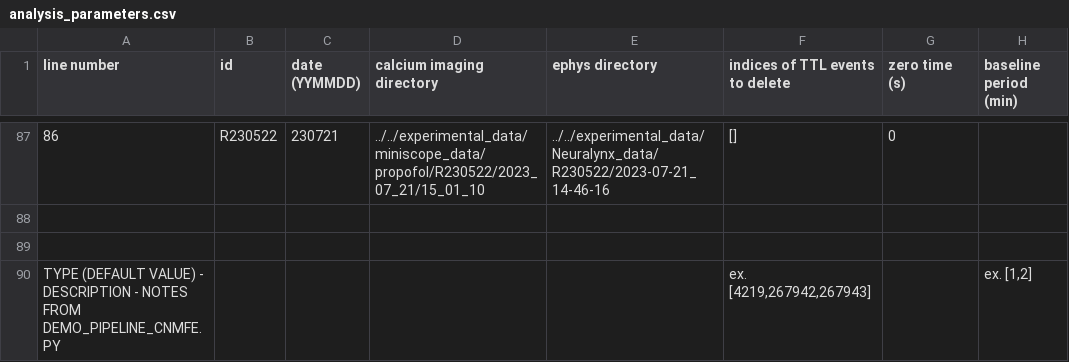
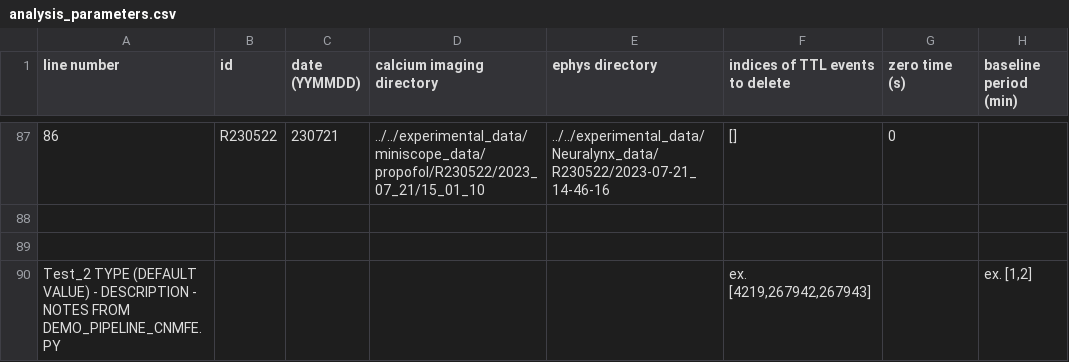
Before and after one commit to emelon8/ACE-NeuroTools, a CSV file: analysis_parameters.csv, drawn as a sheet; only a part is shown, gaps mark what is left out; the diff names each change by its address in the sheet, - before the commit and + after, or states it on an @@ line.

Commit message:
Update analysis_parameters.csv

```diff
--- a/analysis_parameters.csv
+++ b/analysis_parameters.csv
-A90 (line number): TYPE (DEFAULT…
+A90 (line number): Test_2 TYPE (DEFAULT…
```
